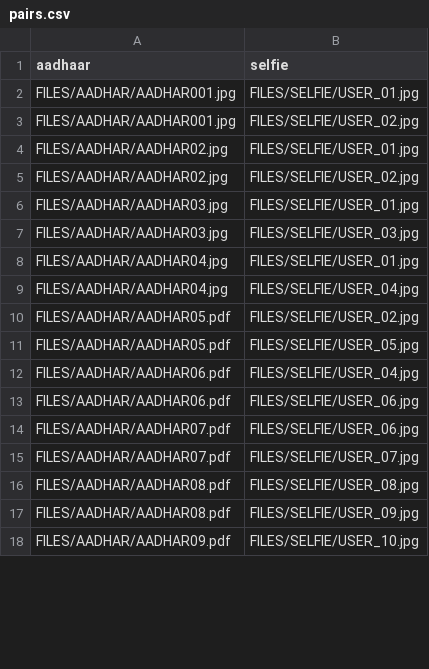
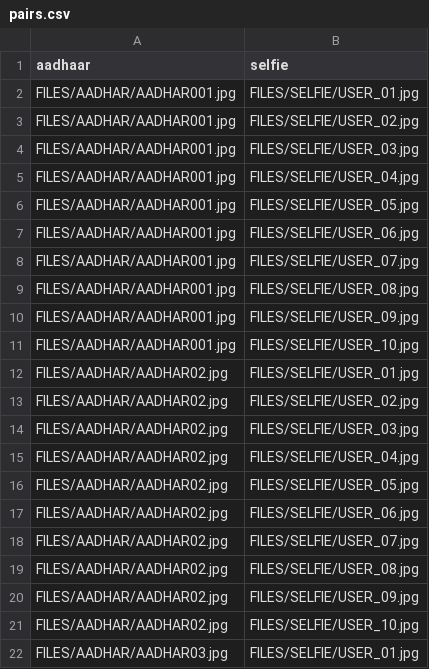
Before and after one commit to MlvPrasadOfficial/GENAI_AADHAR, a CSV file: pairs.csv, drawn as a sheet; only a part is shown; the shorter side is filled out with more unchanged rows; the diff covers the shown part only.

```diff
--- a/pairs.csv
+++ b/pairs.csv
@@ -3,4 +3,20 @@ FILES/AADHAR/AADHAR001.jpg,FILES/SELFIE/USER_01.jpg
 FILES/AADHAR/AADHAR001.jpg,FILES/SELFIE/USER_02.jpg
+FILES/AADHAR/AADHAR001.jpg,FILES/SELFIE/USER_03.jpg
+FILES/AADHAR/AADHAR001.jpg,FILES/SELFIE/USER_04.jpg
+FILES/AADHAR/AADHAR001.jpg,FILES/SELFIE/USER_05.jpg
+FILES/AADHAR/AADHAR001.jpg,FILES/SELFIE/USER_06.jpg
+FILES/AADHAR/AADHAR001.jpg,FILES/SELFIE/USER_07.jpg
+FILES/AADHAR/AADHAR001.jpg,FILES/SELFIE/USER_08.jpg
+FILES/AADHAR/AADHAR001.jpg,FILES/SELFIE/USER_09.jpg
+FILES/AADHAR/AADHAR001.jpg,FILES/SELFIE/USER_10.jpg
 FILES/AADHAR/AADHAR02.jpg,FILES/SELFIE/USER_01.jpg
 FILES/AADHAR/AADHAR02.jpg,FILES/SELFIE/USER_02.jpg
+FILES/AADHAR/AADHAR02.jpg,FILES/SELFIE/USER_03.jpg
+FILES/AADHAR/AADHAR02.jpg,FILES/SELFIE/USER_04.jpg
+FILES/AADHAR/AADHAR02.jpg,FILES/SELFIE/USER_05.jpg
+FILES/AADHAR/AADHAR02.jpg,FILES/SELFIE/USER_06.jpg
+FILES/AADHAR/AADHAR02.jpg,FILES/SELFIE/USER_07.jpg
+FILES/AADHAR/AADHAR02.jpg,FILES/SELFIE/USER_08.jpg
+FILES/AADHAR/AADHAR02.jpg,FILES/SELFIE/USER_09.jpg
+FILES/AADHAR/AADHAR02.jpg,FILES/SELFIE/USER_10.jpg
 FILES/AADHAR/AADHAR03.jpg,FILES/SELFIE/USER_01.jpg
```
Also changed, not shown: 56 added rows and 1 moved row elsewhere in this file, 2 other files.
